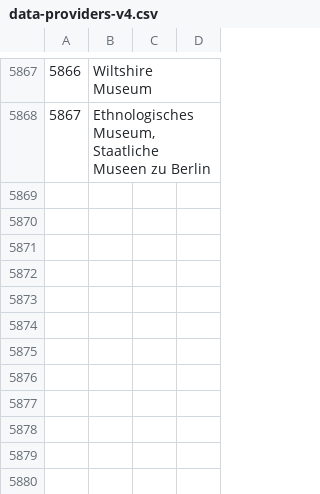
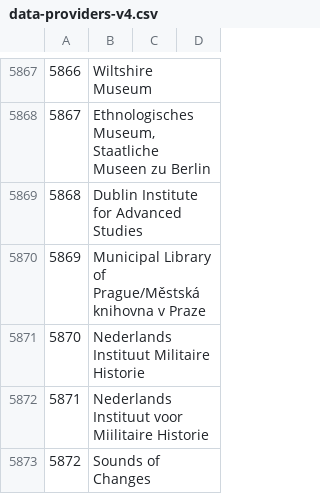
Before and after one commit to pkiraly/europeana-qa-api, a CSV file: src/main/resources/abbreviations/data-providers-v4.csv, drawn as a sheet; only a part is shown, gaps mark what is left out; the diff names each change by its address in the sheet, - before the commit and + after, or states it on an @@ line.

```diff
--- a/src/main/resources/abbreviations/data-providers-v4.csv
+++ b/src/main/resources/abbreviations/data-providers-v4.csv
+row 5869: 5868 | Dublin Institute for Advanced Studies
+row 5870: 5869 | Municipal Library of Prague/Městská knihovna v Praze
+row 5871: 5870 | Nederlands Instituut Militaire Historie
+row 5872: 5871 | Nederlands Instituut voor Miilitaire Historie
+row 5873: 5872 | Sounds of Changes
```
Also changed, not shown: src/main/resources/abbreviations/datasets-v4.csv, src/main/resources/abbreviations/providers-v2.csv.
